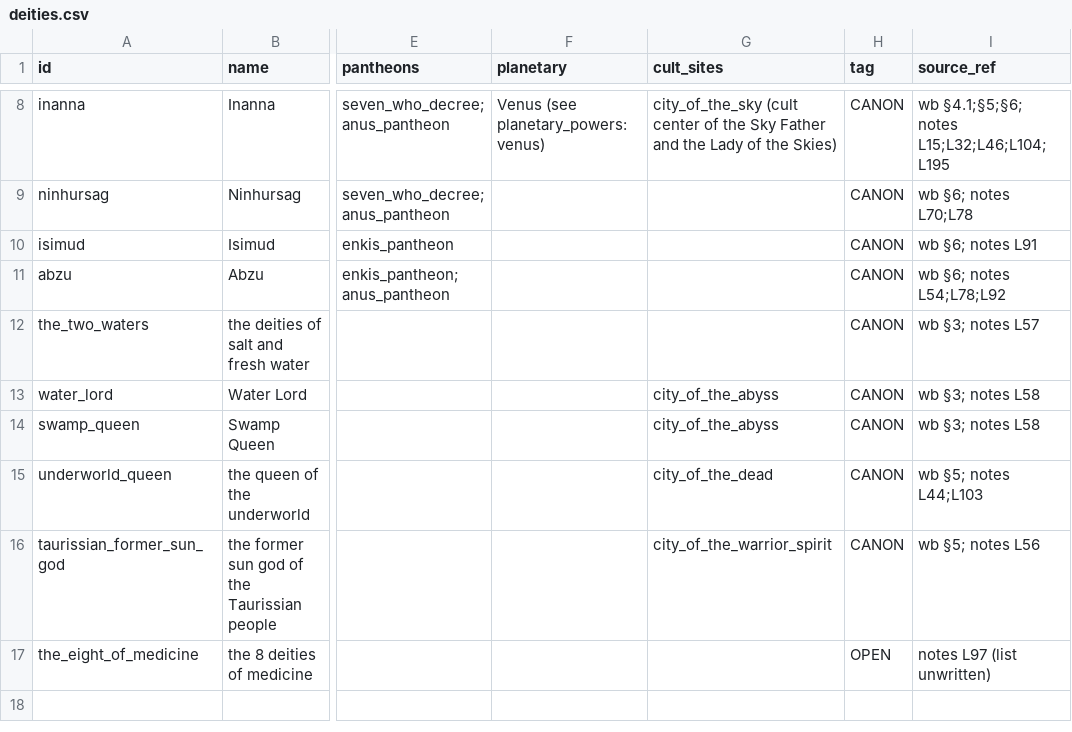
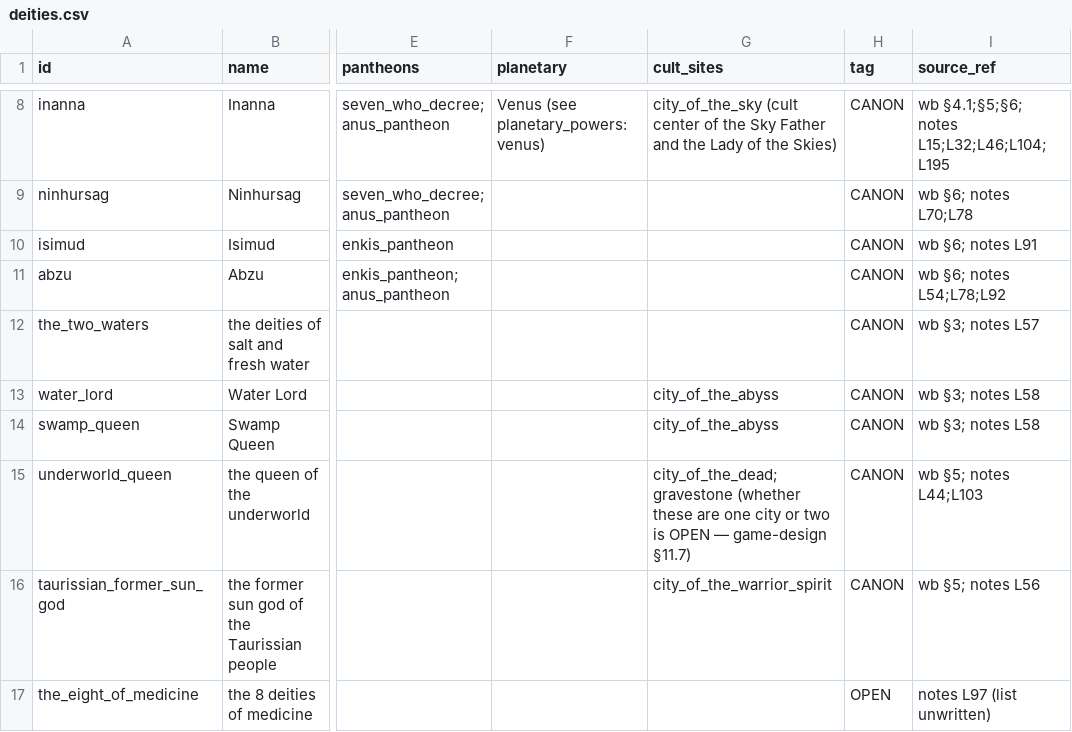
Before and after one commit to CodePhantom-1/schizo-game, a CSV file: db/canon/deities.csv, drawn as a sheet; only a part is shown, gaps mark what is left out; the diff names each change by its address in the sheet, - before the commit and + after, or states it on an @@ line.

Commit message:
World sweep triaged and applied: OPEN discipline restored, 5 fixes
- blocking: underworld_queen/Gravestone one-city-or-two returned to explicit
  OPEN in deities.csv + factions.csv (game-design §11.7) — no silent resolution
- midday_rest all-season until P2; two_waters_offering deleted (unreferenced
  duplicate); royal_tomb_violated scoped off-map; purity custom reworded
- audit preserved at docs/audits/sweep-2026-09-25.md; D-014 logged
- lint + coverage + 12/12 kernel suites green after the edits

```diff
--- a/db/canon/deities.csv
+++ b/db/canon/deities.csv
-G15 (cult_sites): city_of_the_dead
+G15 (cult_sites): city_of_the_dead; gravestone (whether these are one city or two is OPEN — game-design §11.7)
```
Also changed, not shown: db/canon/customs.csv, db/canon/events.csv, 5 other files.
